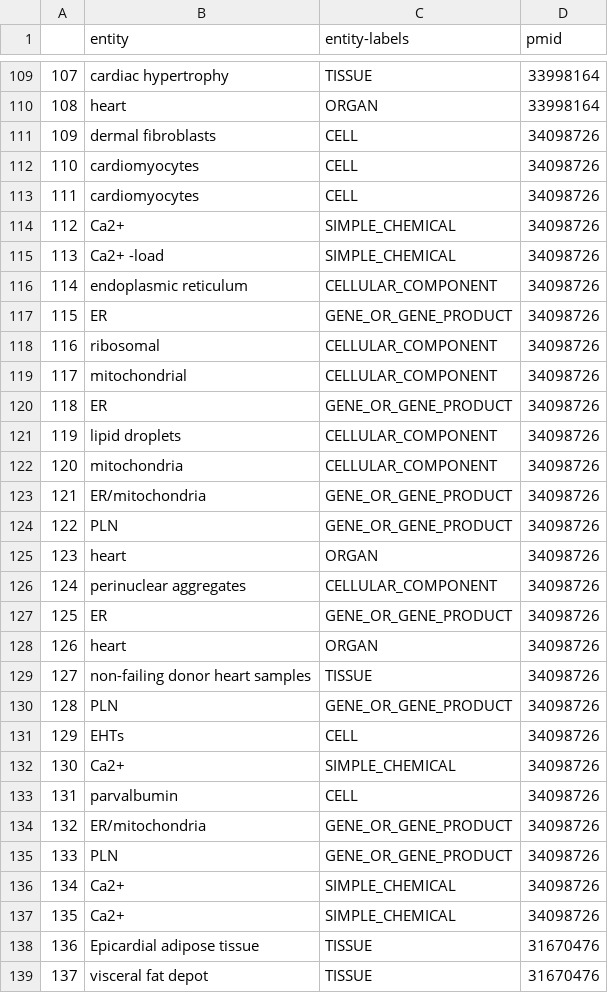
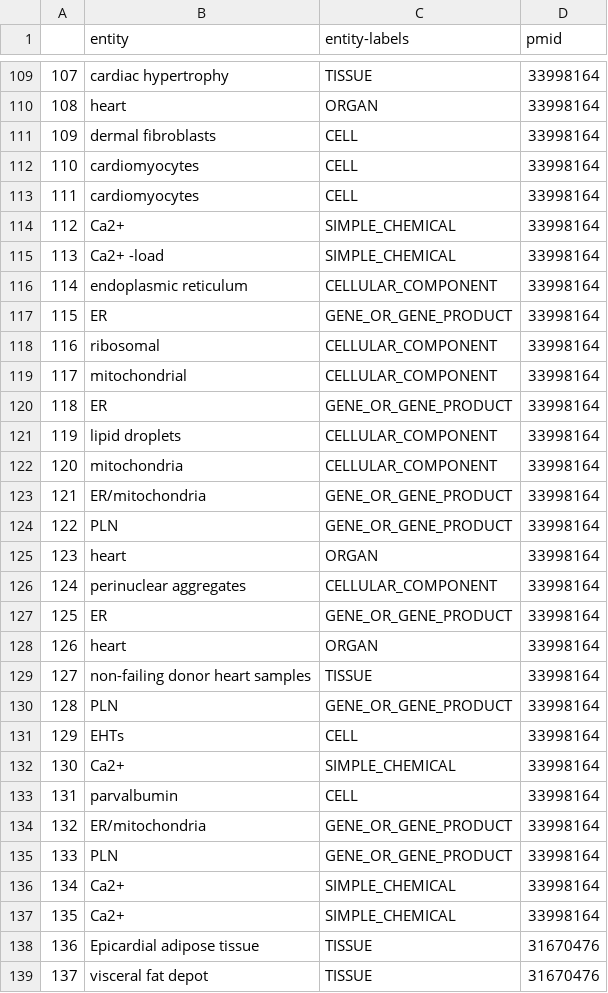
Before and after one commit to josephramirezgit/CASB-199, a CSV file: named_entity_recognition/results/scispacy_abstract_entities.csv, drawn as a sheet; only a part is shown, gaps mark what is left out; the diff covers the shown part only.

```diff
--- a/named_entity_recognition/results/scispacy_abstract_entities.csv
+++ b/named_entity_recognition/results/scispacy_abstract_entities.csv
@@ -110,29 +110,29 @@
 108,heart,ORGAN,33998164
-109,dermal fibroblasts,CELL,34098726
-110,cardiomyocytes,CELL,34098726
-111,cardiomyocytes,CELL,34098726
-112,Ca2+,SIMPLE_CHEMICAL,34098726
-113,Ca2+ -load,SIMPLE_CHEMICAL,34098726
-114,endoplasmic reticulum,CELLULAR_COMPONENT,34098726
-115,ER,GENE_OR_GENE_PRODUCT,34098726
-116,ribosomal,CELLULAR_COMPONENT,34098726
-117,mitochondrial,CELLULAR_COMPONENT,34098726
-118,ER,GENE_OR_GENE_PRODUCT,34098726
-119,lipid droplets,CELLULAR_COMPONENT,34098726
-120,mitochondria,CELLULAR_COMPONENT,34098726
-121,ER/mitochondria,GENE_OR_GENE_PRODUCT,34098726
-122,PLN,GENE_OR_GENE_PRODUCT,34098726
-123,heart,ORGAN,34098726
-124,perinuclear aggregates,CELLULAR_COMPONENT,34098726
-125,ER,GENE_OR_GENE_PRODUCT,34098726
-126,heart,ORGAN,34098726
-127,non-failing donor heart samples,TISSUE,34098726
-128,PLN,GENE_OR_GENE_PRODUCT,34098726
-129,EHTs,CELL,34098726
-130,Ca2+,SIMPLE_CHEMICAL,34098726
-131,parvalbumin,CELL,34098726
-132,ER/mitochondria,GENE_OR_GENE_PRODUCT,34098726
-133,PLN,GENE_OR_GENE_PRODUCT,34098726
-134,Ca2+,SIMPLE_CHEMICAL,34098726
-135,Ca2+,SIMPLE_CHEMICAL,34098726
+109,dermal fibroblasts,CELL,33998164
+110,cardiomyocytes,CELL,33998164
+111,cardiomyocytes,CELL,33998164
+112,Ca2+,SIMPLE_CHEMICAL,33998164
+113,Ca2+ -load,SIMPLE_CHEMICAL,33998164
+114,endoplasmic reticulum,CELLULAR_COMPONENT,33998164
+115,ER,GENE_OR_GENE_PRODUCT,33998164
+116,ribosomal,CELLULAR_COMPONENT,33998164
+117,mitochondrial,CELLULAR_COMPONENT,33998164
+118,ER,GENE_OR_GENE_PRODUCT,33998164
+119,lipid droplets,CELLULAR_COMPONENT,33998164
+120,mitochondria,CELLULAR_COMPONENT,33998164
+121,ER/mitochondria,GENE_OR_GENE_PRODUCT,33998164
+122,PLN,GENE_OR_GENE_PRODUCT,33998164
+123,heart,ORGAN,33998164
+124,perinuclear aggregates,CELLULAR_COMPONENT,33998164
+125,ER,GENE_OR_GENE_PRODUCT,33998164
+126,heart,ORGAN,33998164
+127,non-failing donor heart samples,TISSUE,33998164
+128,PLN,GENE_OR_GENE_PRODUCT,33998164
+129,EHTs,CELL,33998164
+130,Ca2+,SIMPLE_CHEMICAL,33998164
+131,parvalbumin,CELL,33998164
+132,ER/mitochondria,GENE_OR_GENE_PRODUCT,33998164
+133,PLN,GENE_OR_GENE_PRODUCT,33998164
+134,Ca2+,SIMPLE_CHEMICAL,33998164
+135,Ca2+,SIMPLE_CHEMICAL,33998164
 136,Epicardial adipose tissue,TISSUE,31670476
```
Also changed, not shown: 27 edited cells elsewhere in this file, 2 other files.
